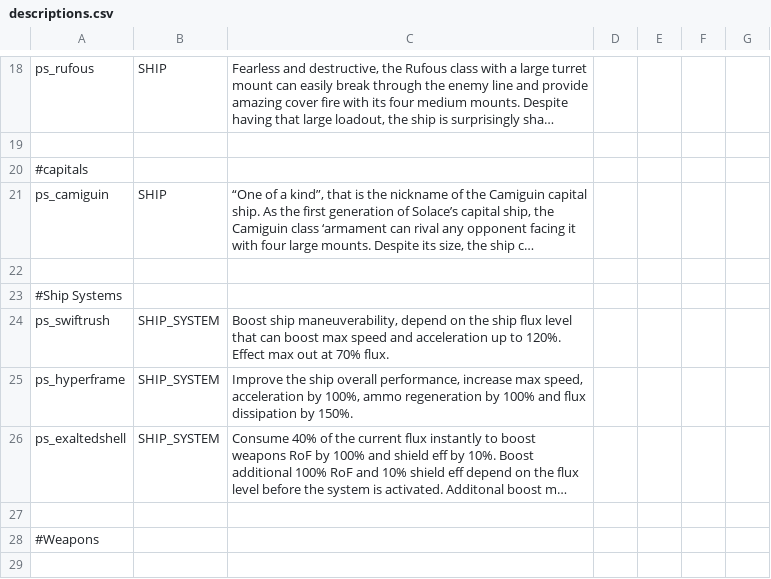
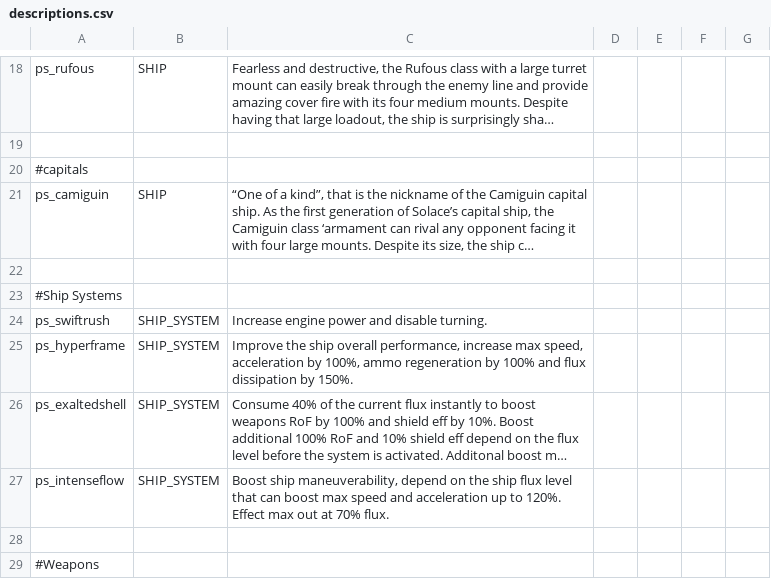
Before and after one commit to CosmicFishi/Project-Solace, a CSV file: data/strings/descriptions.csv, drawn as a sheet; only a part is shown, gaps mark what is left out; the shorter side is filled out with more unchanged rows; long unchanged cells end in …; the diff names each change by its address in the sheet, - before the commit and + after, or states it on an @@ line.

Commit message:
Lots of stuffs: Change ship mounts + variants, change switftrush to actual swift rush, change system generation, change Solace core hullmod, add in Intense Flow system and hyperframe ship system AI.

```diff
--- a/data/strings/descriptions.csv
+++ b/data/strings/descriptions.csv
-C24: Boost ship maneuverability, depend on the ship flux level that can boost max speed and acceleration up to 120%. Effect max out at 70% flux.
+C24: Increase engine power and disable turning.
+row 27: ps_intenseflow | SHIP_SYSTEM | Boost ship maneuverability, depend on the ship flux level that can boost max speed and acceleration up to 120%. Effect max out at 70% flux.
```
Also changed, not shown: data/hulls/ship_data.csv, data/shipsystems/ship_systems.csv, 12 other files.
